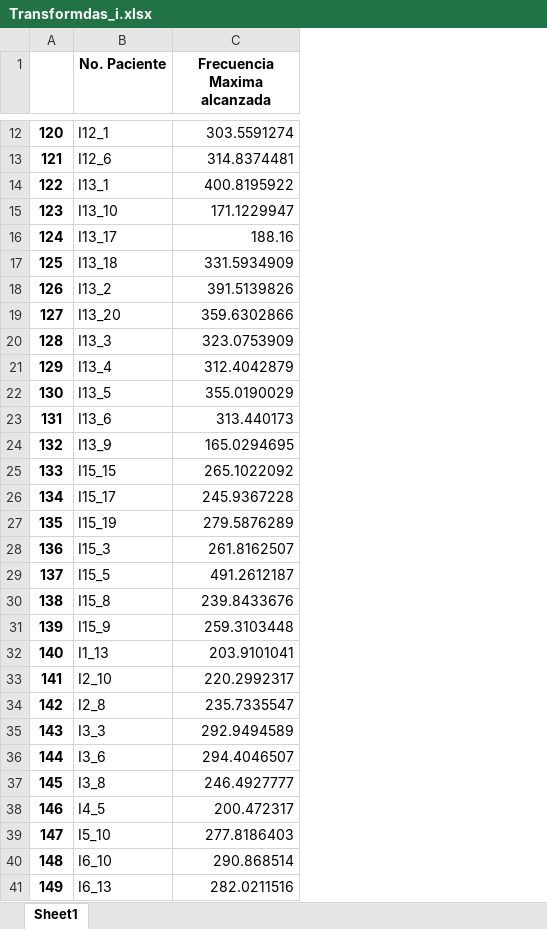
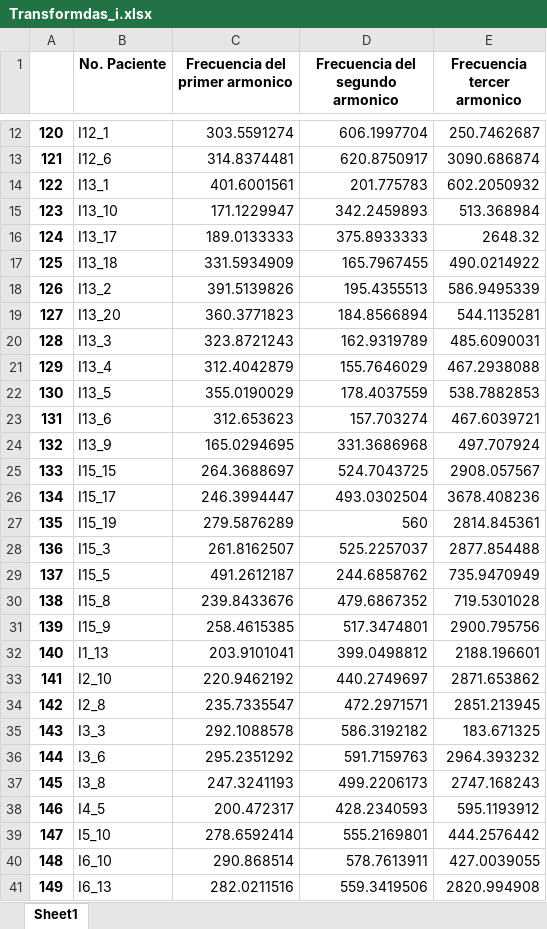
Before and after one commit to BryanLopZ/Fourier-transforms-of-sound-files, an Excel workbook: Transformdas_i.xlsx, sheet Sheet1, drawn as a sheet; only a part is shown, gaps mark what is left out; values as stored, in another font and other column widths than the file's, no borders; the diff covers the shown part only; the diff names each change by its address in the sheet, - before the commit and + after, or states it on an @@ line.

```diff
--- a/Transformdas_i.xlsx (sheet Sheet1)
+++ b/Transformdas_i.xlsx (sheet Sheet1)
+column D (Frecuencia del segundo armonico), rows 12-41: 606.1997704 | 620.8750917 | 201.775783 | 342.2459893 | 375.8933333 | 165.7967455 | 195.4355513 | 184.8566894 | 162.9319789 | 155.7646029 | 178.4037559 | 157.703274 | 331.3686968 | 524.7043725 | 493.0302504 | 560 | 525.2257037 | 244.6858762 | 479.6867352 | 517.3474801 | 399.0498812 | 440.2749697 | 472.2971571 | 586.3192182 | 591.7159763 | 499.2206173 | 428.2340593 | 555.2169801 | 578.7613911 | 559.3419506
+column E (Frecuencia tercer armonico), rows 12-41: 250.7462687 | 3090.686874 | 602.2050932 | 513.368984 | 2648.32 | 490.0214922 | 586.9495339 | 544.1135281 | 485.6090031 | 467.2938088 | 538.7882853 | 467.6039721 | 497.707924 | 2908.057567 | 3678.408236 | 2814.845361 | 2877.854488 | 735.9470949 | 719.5301028 | 2900.795756 | 2188.196601 | 2871.653862 | 2851.213945 | 183.671325 | 2964.393232 | 2747.168243 | 595.1193912 | 444.2576442 | 427.0039055 | 2820.994908
-C1: Frecuencia Maxima alcanzada
+C1: Frecuencia del primer armonico
-C14 (Frecuencia del primer armonico): 400.8195922
+C14 (Frecuencia del primer armonico): 401.6001561
-C16 (Frecuencia del primer armonico): 188.16
+C16 (Frecuencia del primer armonico): 189.0133333
-C19 (Frecuencia del primer armonico): 359.6302866
+C19 (Frecuencia del primer armonico): 360.3771823
-C20 (Frecuencia del primer armonico): 323.0753909
+C20 (Frecuencia del primer armonico): 323.8721243
-C23 (Frecuencia del primer armonico): 313.440173
+C23 (Frecuencia del primer armonico): 312.653623
-C25 (Frecuencia del primer armonico): 265.1022092
+C25 (Frecuencia del primer armonico): 264.3688697
-C26 (Frecuencia del primer armonico): 245.9367228
+C26 (Frecuencia del primer armonico): 246.3994447
-C31 (Frecuencia del primer armonico): 259.3103448
+C31 (Frecuencia del primer armonico): 258.4615385
-C33 (Frecuencia del primer armonico): 220.2992317
+C33 (Frecuencia del primer armonico): 220.9462192
-C35 (Frecuencia del primer armonico): 292.9494589
+C35 (Frecuencia del primer armonico): 292.1088578
-C36 (Frecuencia del primer armonico): 294.4046507
+C36 (Frecuencia del primer armonico): 295.2351292
-C37 (Frecuencia del primer armonico): 246.4927777
+C37 (Frecuencia del primer armonico): 247.3241193
-C39 (Frecuencia del primer armonico): 277.8186403
+C39 (Frecuencia del primer armonico): 278.6592414
```
Also changed, not shown: 5 edited cells elsewhere in this sheet, Transformdas_a.xlsx, Transformdas_e.xlsx, 6 other files.
